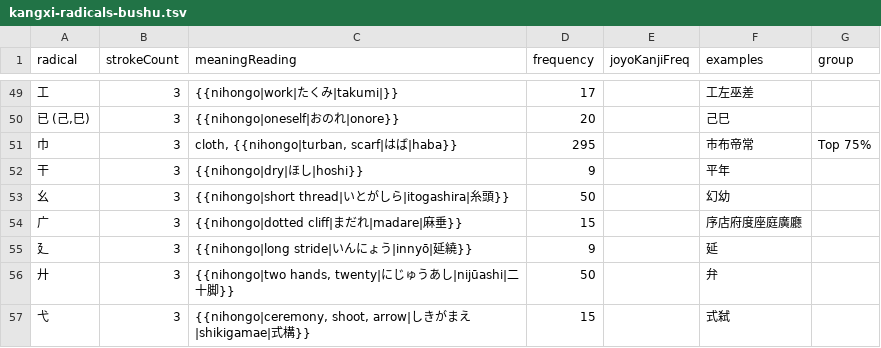
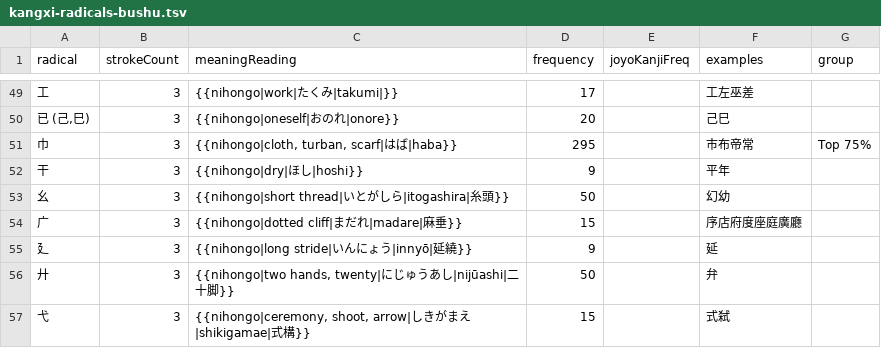
Before and after one commit to fasiha/radicals-html-pdf, a TSV file: kangxi-radicals-bushu.tsv, drawn as a sheet; only a part is shown, gaps mark what is left out.

```diff
--- a/kangxi-radicals-bushu.tsv
+++ b/kangxi-radicals-bushu.tsv
@@ -50,3 +50,3 @@ radical	strokeCount	meaningReading	frequency	joyoKanjiFreq	examples	group
 已 (己,巳)	3	{{nihongo|oneself|おのれ|onore}}	20		己巳	
-巾	3	cloth, {{nihongo|turban, scarf|はば|haba}}	295		市布帝常	Top 75%
+巾	3	{{nihongo|cloth, turban, scarf|はば|haba}}	295		市布帝常	Top 75%
 干	3	{{nihongo|dry|ほし|hoshi}}	9		平年	
```
Also changed, not shown: 3 other files.
